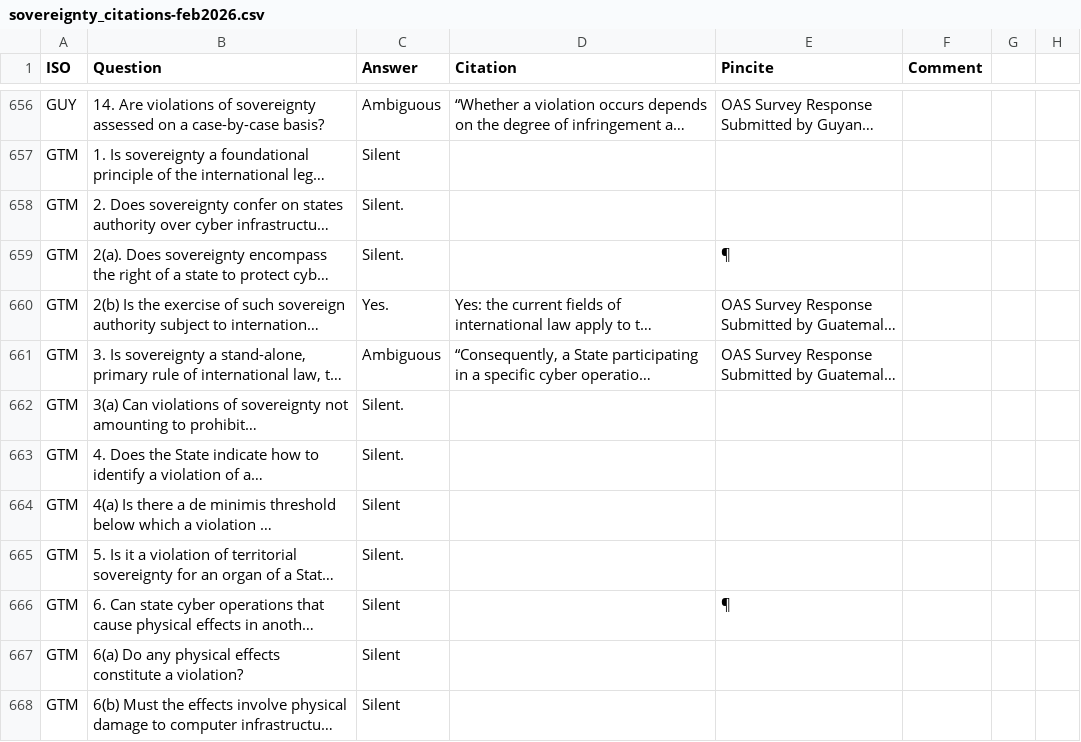
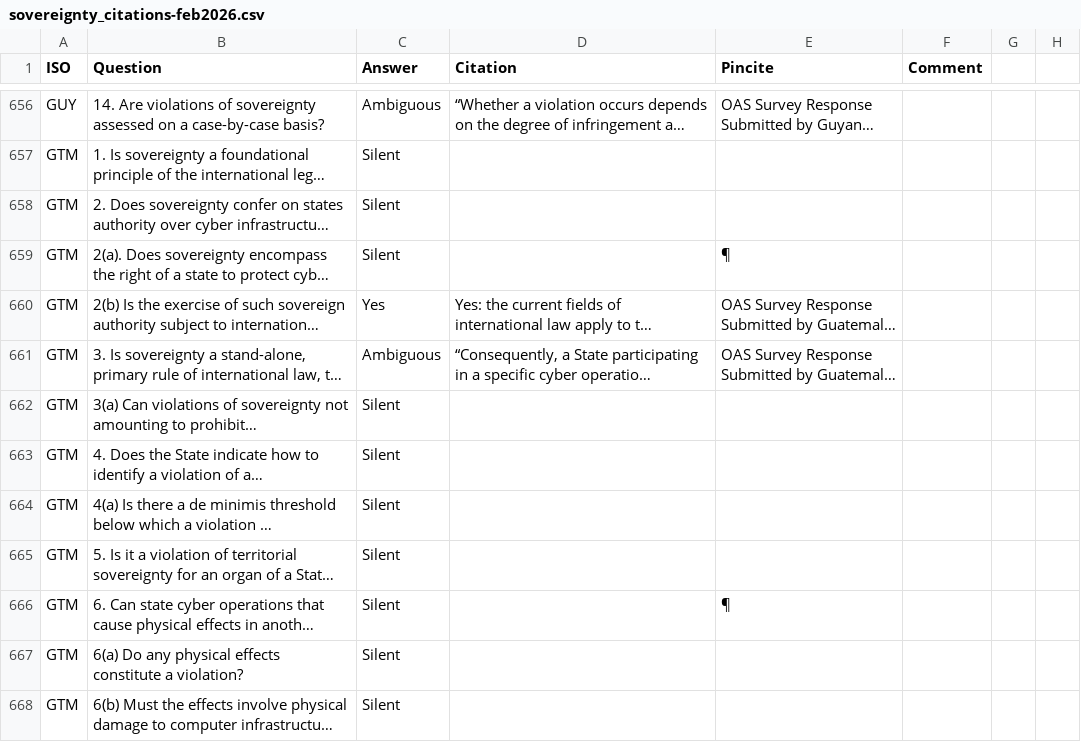
Before and after one commit to marieleponti/globalcyberlawproject-ilit, a CSV file: src/data/sovereignty_citations-feb2026.csv, drawn as a sheet; only a part is shown, gaps mark what is left out; long unchanged cells end in …; the diff covers the shown part only; the diff names each change by its address in the sheet, - before the commit and + after, or states it on an @@ line.

```diff
--- a/src/data/sovereignty_citations-feb2026.csv
+++ b/src/data/sovereignty_citations-feb2026.csv
-C658:C659 (Answer): Silent.
+C658:C659 (Answer): Silent
-C660 (Answer): Yes.
+C660 (Answer): Yes
-C662:C663 (Answer): Silent.
+C662:C663 (Answer): Silent
-C665 (Answer): Silent.
+C665 (Answer): Silent
```
Also changed, not shown: 94 edited cells elsewhere in this file.
